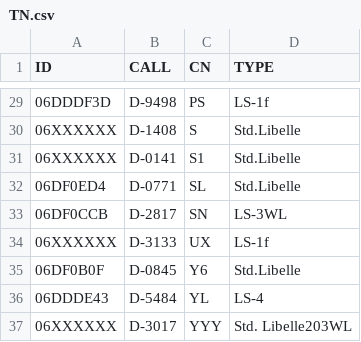
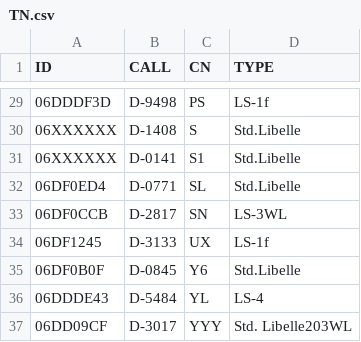
Before and after one commit to dspreitz/Club_DM2017, a CSV file: TN.csv, drawn as a sheet; only a part is shown, gaps mark what is left out; the diff covers the shown part only.

```diff
--- a/TN.csv
+++ b/TN.csv
@@ -33,5 +33,5 @@ ID,CALL,CN,TYPE
 06DF0CCB,D-2817,SN,LS-3WL
-06XXXXXX,D-3133,UX,LS-1f
+06DF1245,D-3133,UX,LS-1f
 06DF0B0F,D-0845,Y6,Std.Libelle
 06DDDE43,D-5484,YL,LS-4
-06XXXXXX,D-3017,YYY,Std. Libelle203WL
+06DD09CF,D-3017,YYY,Std. Libelle203WL
```
Also changed, not shown: 12 edited cells elsewhere in this file.
